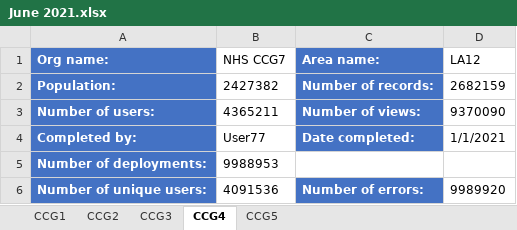
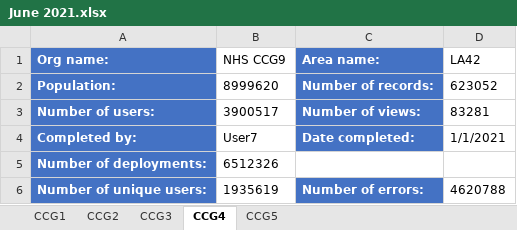
Before and after one commit to nhs-pycom/coding-club-trashPanda, an Excel workbook: data/poor structure/Q2 Returns/June 2021.xlsx, sheet CCG4, drawn as a sheet; values as stored, in another font and other column widths than the file's, no borders; the diff names each change by its address in the sheet, - before the commit and + after, or states it on an @@ line.

```diff
--- a/data/poor structure/Q2 Returns/June 2021.xlsx (sheet CCG4)
+++ b/data/poor structure/Q2 Returns/June 2021.xlsx (sheet CCG4)
-B1: NHS CCG7
+B1: NHS CCG9
-D1: LA12
+D1: LA42
-B2 (NHS CCG9): 2427382
+B2 (NHS CCG9): 8999620
-D2 (LA42): 2682159
+D2 (LA42): 623052
-B3 (NHS CCG9): 4365211
+B3 (NHS CCG9): 3900517
-D3 (LA42): 9370090
+D3 (LA42): 83281
-B4 (NHS CCG9): User77
+B4 (NHS CCG9): User7
-B5 (NHS CCG9): 9988953
+B5 (NHS CCG9): 6512326
-B6 (NHS CCG9): 4091536
+B6 (NHS CCG9): 1935619
-D6 (LA42): 9989920
+D6 (LA42): 4620788
```
Also changed, not shown: sheet CCG2, sheet CCG3, sheet CCG5, sheet CCG1, data/poor structure/Q1 Returns/Apr 2021.xlsx, data/poor structure/Q1 Returns/Feb 2021.xlsx, 4 other files.
